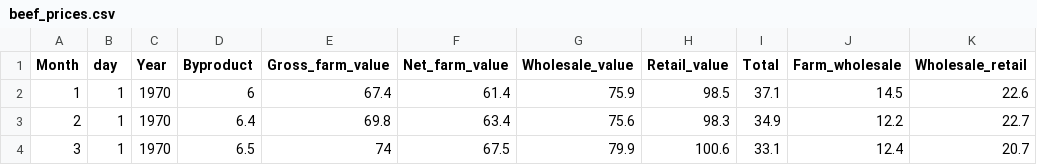
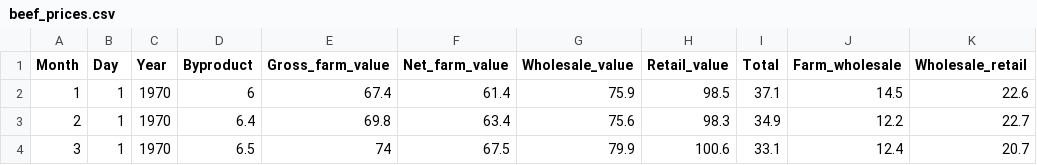
Before and after one commit to LinetOsoro/project_JS_DR_JR_LO, a CSV file: New Files/beef_prices.csv, drawn as a sheet; only a part is shown; the diff names each change by its address in the sheet, - before the commit and + after, or states it on an @@ line.

```diff
--- a/New Files/beef_prices.csv
+++ b/New Files/beef_prices.csv
-B1: day
+B1: Day
```
Also changed, not shown: New Files/pork_prices.csv, 11 other files.
